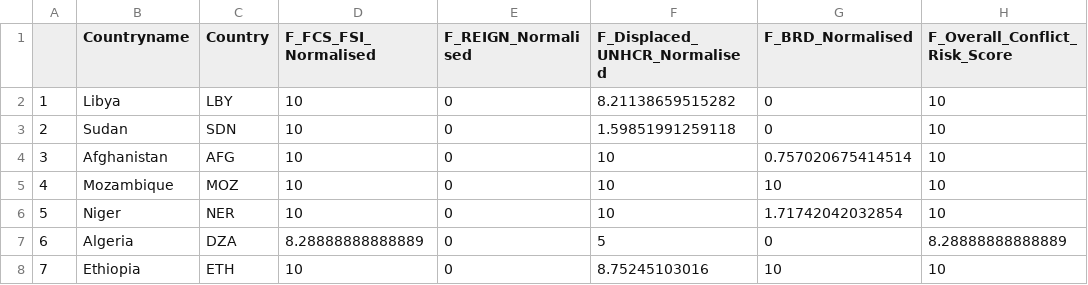
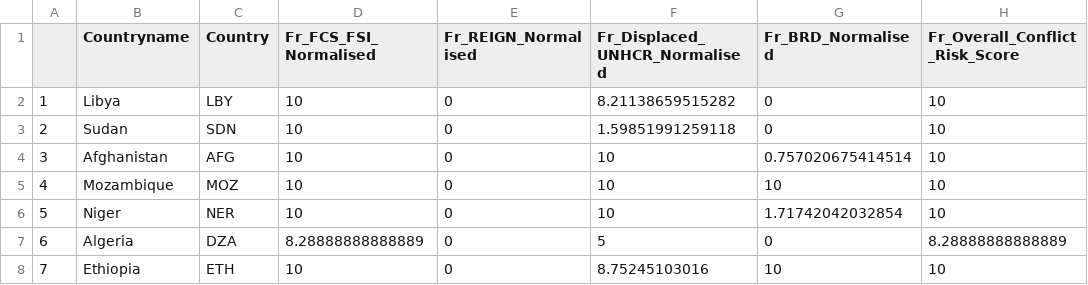
Before and after one commit to ljonestz/compoundriskdata, a CSV file: Risk_sheets/fragilitysheet.csv, drawn as a sheet; only a part is shown.

Commit message:
Add files via upload
Name update

```diff
--- a/Risk_sheets/fragilitysheet.csv
+++ b/Risk_sheets/fragilitysheet.csv
@@ -1,2 +1,2 @@
-"","Countryname","Country","F_FCS_FSI_Normalised","F_REIGN_Normalised","F_Displaced_UNHCR_Normalised","F_BRD_Normalised","F_Overall_Conflict_Risk_Score"
+"","Countryname","Country","Fr_FCS_FSI_Normalised","Fr_REIGN_Normalised","Fr_Displaced_UNHCR_Normalised","Fr_BRD_Normalised","Fr_Overall_Conflict_Risk_Score"
 "1","Libya","LBY",10,0,8.21138659515282,0,10
```
